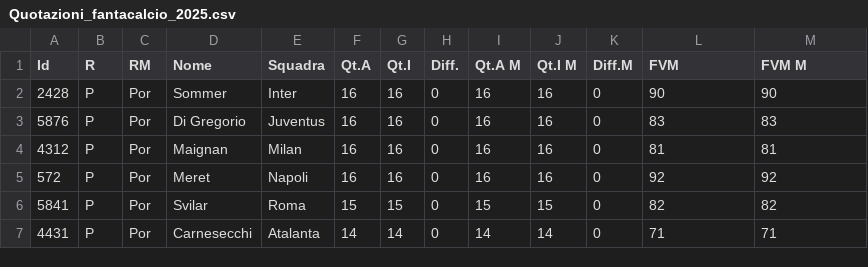
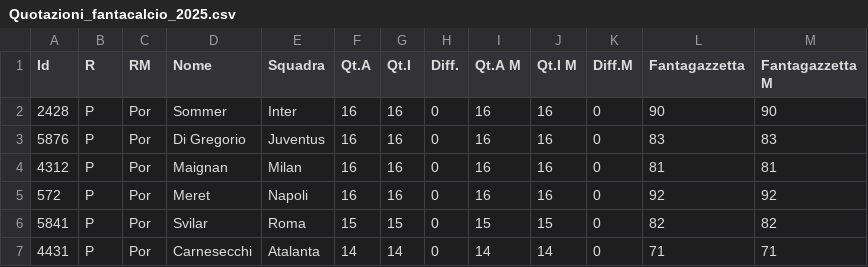
Before and after one commit to gianlucaAstutiFVN/fantacalcio-pro, a CSV file: data/Quotazioni_fantacalcio_2025.csv, drawn as a sheet; only a part is shown.

Commit message:
Refactor Giocatore and Squadra Types, Remove Statistiche Page
- Updated Giocatore interface to include new properties: 'fascia' and 'consiglio', while removing obsolete fields.
- Removed StatistichePage and its associated routes, as well as related components and API endpoints.
- Enhanced routing and type definitions to reflect the changes in the Giocatore and Squadra structures.
- Updated CSV import/export functionality to align with the new data structure.

```diff
--- a/data/Quotazioni_fantacalcio_2025.csv
+++ b/data/Quotazioni_fantacalcio_2025.csv
@@ -1,2 +1,2 @@
-"Id","R","RM","Nome","Squadra","Qt.A","Qt.I","Diff.","Qt.A M","Qt.I M","Diff.M","FVM","FVM M"
+"Id","R","RM","Nome","Squadra","Qt.A","Qt.I","Diff.","Qt.A M","Qt.I M","Diff.M","Fantagazzetta","Fantagazzetta M"
 "2428","P","Por","Sommer","Inter","16","16","0","16","16","0","90","90"
```
Also changed, not shown: data/attaccanti.csv, data/centrocampisti.csv, 51 other files.
